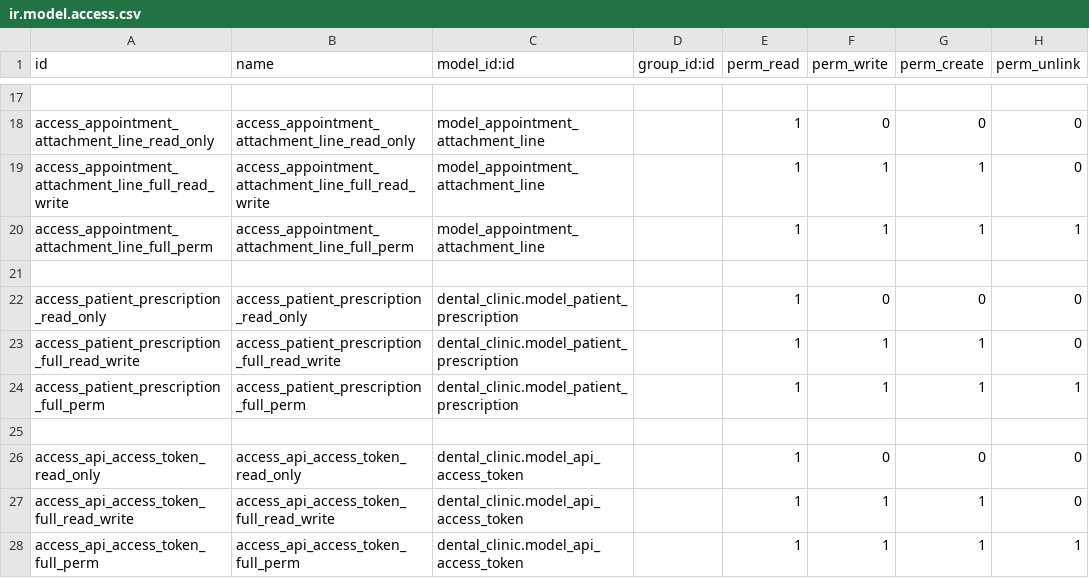
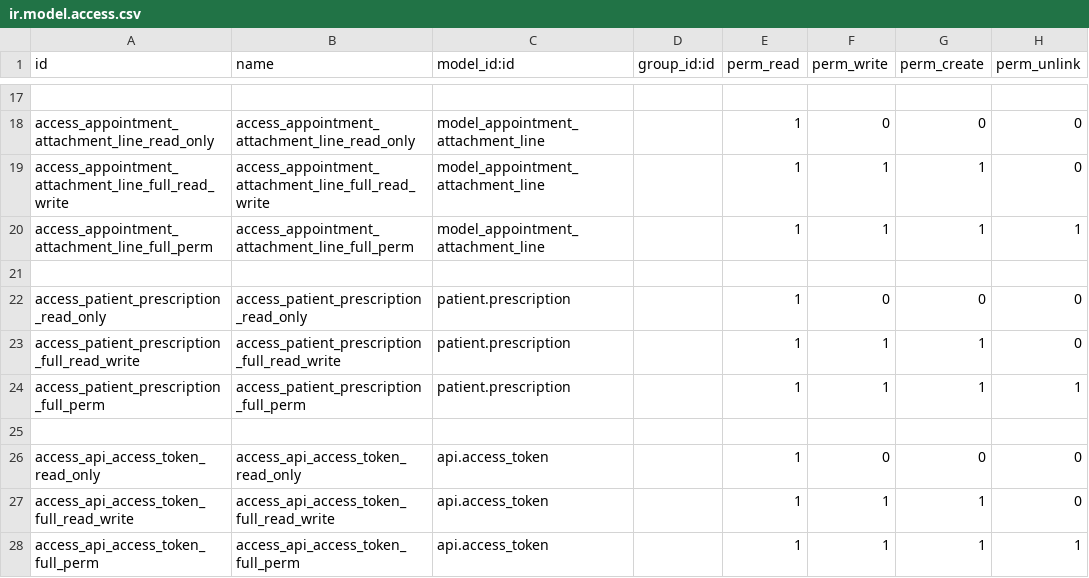
Before and after one commit to SDJAIM/Dental-Clinic, a CSV file: security/ir.model.access.csv, drawn as a sheet; only a part is shown, gaps mark what is left out.

Commit message:
Bug error ir.model.access.csv

```diff
--- a/security/ir.model.access.csv
+++ b/security/ir.model.access.csv
@@ -21,8 +21,8 @@ access_appointment_attachment_line_full_perm,access_appointment_attachment_line_
 
-access_patient_prescription_read_only,access_patient_prescription_read_only,dental_clinic.model_patient_prescription,,1,0,0,0
-access_patient_prescription_full_read_write,access_patient_prescription_full_read_write,dental_clinic.model_patient_prescription,,1,1,1,0
-access_patient_prescription_full_perm,access_patient_prescription_full_perm,dental_clinic.model_patient_prescription,,1,1,1,1
+access_patient_prescription_read_only,access_patient_prescription_read_only,patient.prescription,,1,0,0,0
+access_patient_prescription_full_read_write,access_patient_prescription_full_read_write,patient.prescription,,1,1,1,0
+access_patient_prescription_full_perm,access_patient_prescription_full_perm,patient.prescription,,1,1,1,1
 
-access_api_access_token_read_only,access_api_access_token_read_only,dental_clinic.model_api_access_token,,1,0,0,0
-access_api_access_token_full_read_write,access_api_access_token_full_read_write,dental_clinic.model_api_access_token,,1,1,1,0
-access_api_access_token_full_perm,access_api_access_token_full_perm,dental_clinic.model_api_access_token,,1,1,1,1
+access_api_access_token_read_only,access_api_access_token_read_only,api.access_token,,1,0,0,0
+access_api_access_token_full_read_write,access_api_access_token_full_read_write,api.access_token,,1,1,1,0
+access_api_access_token_full_perm,access_api_access_token_full_perm,api.access_token,,1,1,1,1
```
